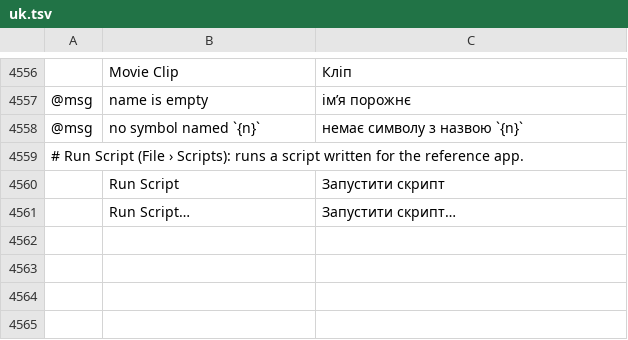
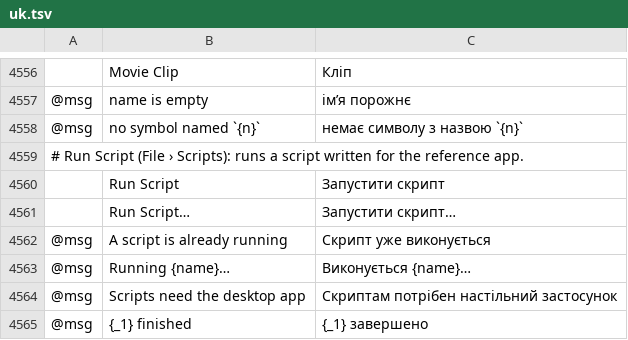
Before and after one commit to ysley/vectorcraft, a TSV file: crates/ui-egui/src/i18n/uk.tsv, drawn as a sheet; only a part is shown, gaps mark what is left out; the diff names each change by its address in the sheet, - before the commit and + after, or states it on an @@ line.

```diff
--- a/crates/ui-egui/src/i18n/uk.tsv
+++ b/crates/ui-egui/src/i18n/uk.tsv
+row 4562: @msg | A script is already running | Скрипт уже виконується
+row 4563: @msg | Running {name}… | Виконується {name}…
+row 4564: @msg | Scripts need the desktop app | Скриптам потрібен настільний застосунок
+row 4565: @msg | {_1} finished | {_1} завершено
```
Also changed, not shown: crates/ui-egui/src/i18n/bg.tsv, crates/ui-egui/src/i18n/el.tsv, 17 other files.
